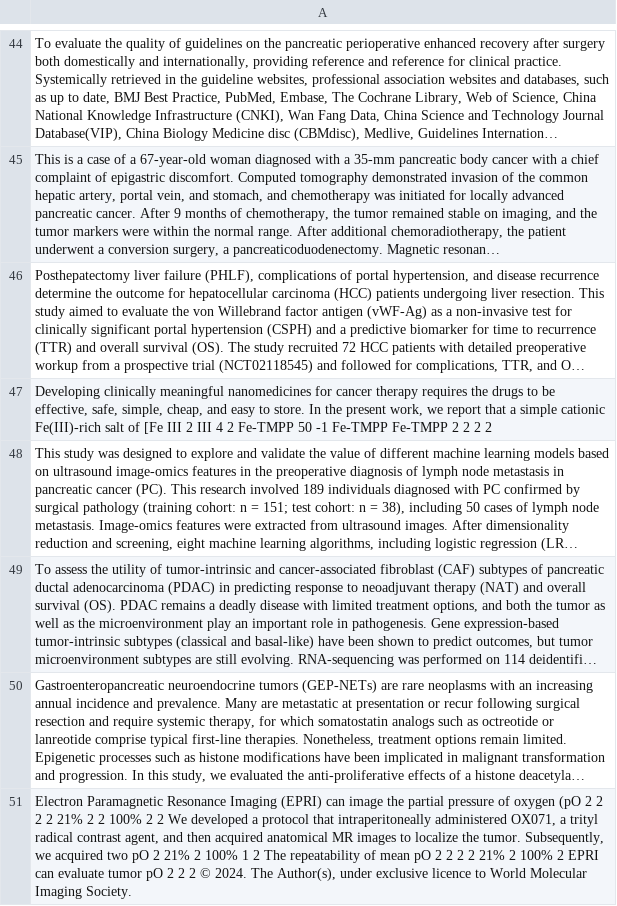
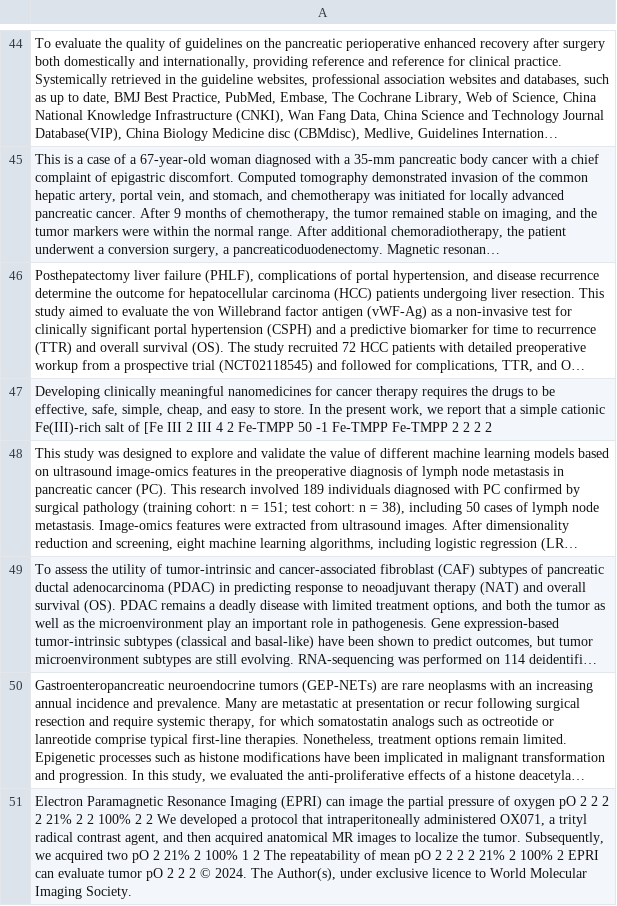
Before and after one commit to almond5/CAP5510_Datasets, a CSV file: Question_9.csv, drawn as a sheet; only a part is shown, gaps mark what is left out; long unchanged cells end in …; the diff names each change by its address in the sheet, - before the commit and + after, or states it on an @@ line.

Commit message:
Data cleaning.

```diff
--- a/Question_9.csv
+++ b/Question_9.csv
-A51: …of oxygen (pO 2 2…
+A51: …of oxygen pO 2 2…
```
Also changed, not shown: 2 other files.
